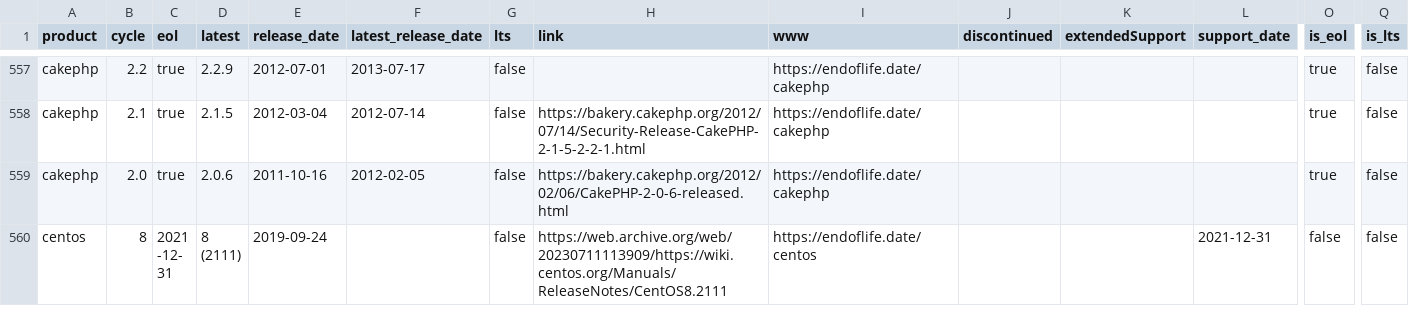
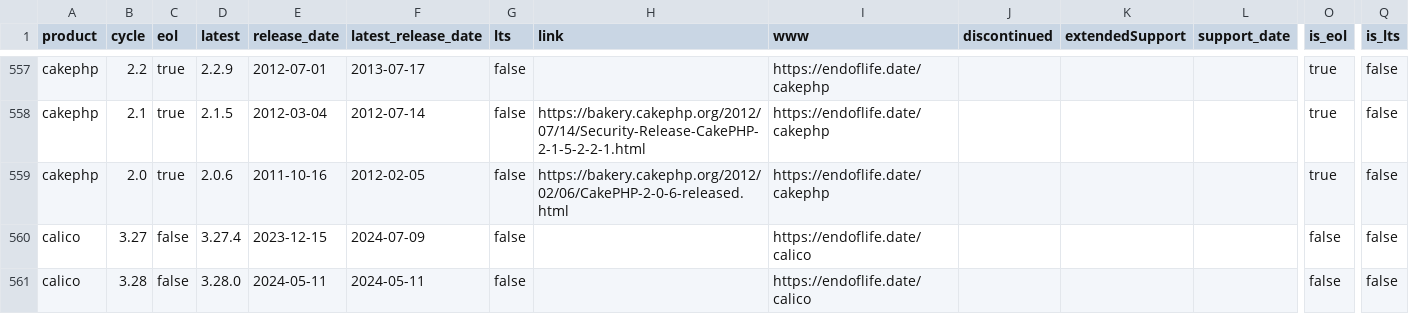
Before and after one commit to adriens/endoflife-date-snapshots, a CSV file: data/details-with-headers.csv, drawn as a sheet; only a part is shown, gaps mark what is left out; the shorter side is filled out with more unchanged rows; rows hold the shown columns only; the diff covers the shown part only; the diff names each change by its address in the sheet, - before the commit and + after, or states it on an @@ line.

Commit message:
💾 Daily kaggle update, cf #6

```diff
--- a/data/details-with-headers.csv
+++ b/data/details-with-headers.csv
+row 560: calico | 3.27 | false | 3.27.4 | 2023-12-15 | 2024-07-09 | false |  | https://endoflife.date/calico |  |  |  | false | false
+row 561: calico | 3.28 | false | 3.28.0 | 2024-05-11 | 2024-05-11 | false |  | https://endoflife.date/calico |  |  |  | false | false
```
Also changed, not shown: 6 added rows, 4 removed rows and 48 edited cells elsewhere in this file.
